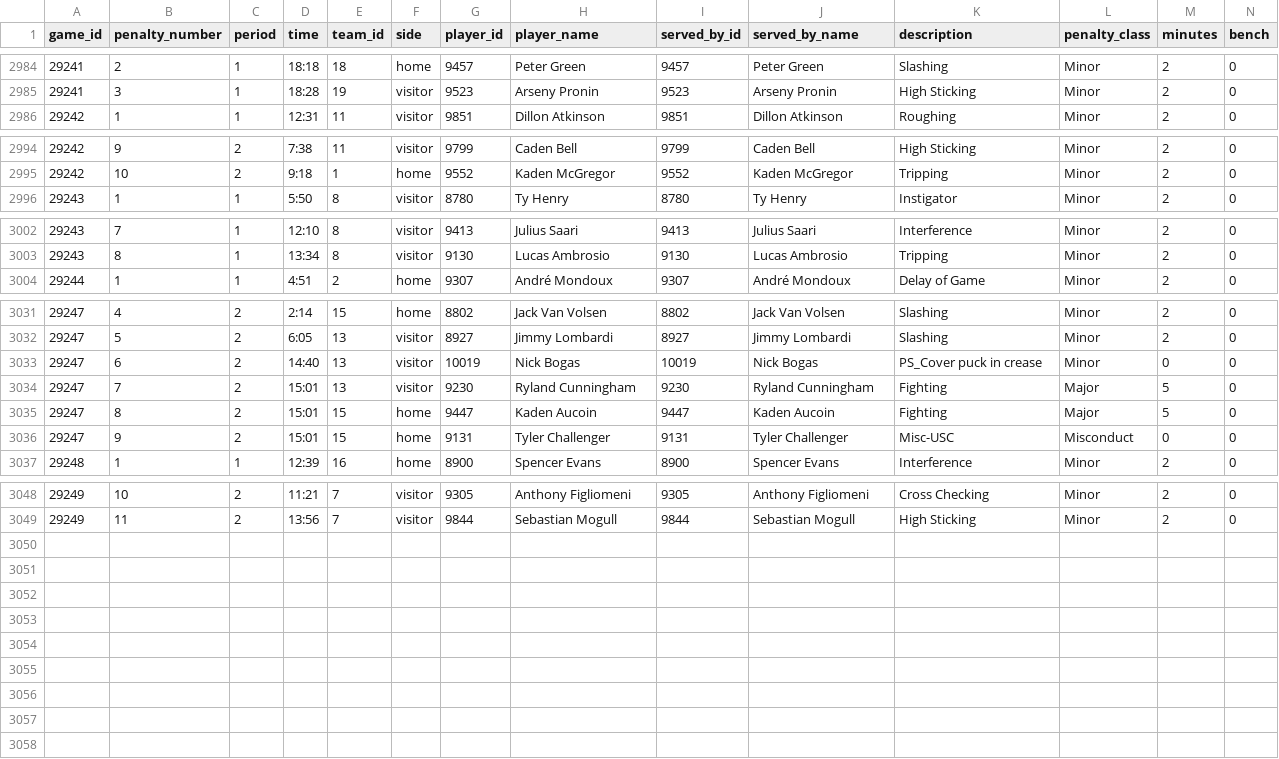
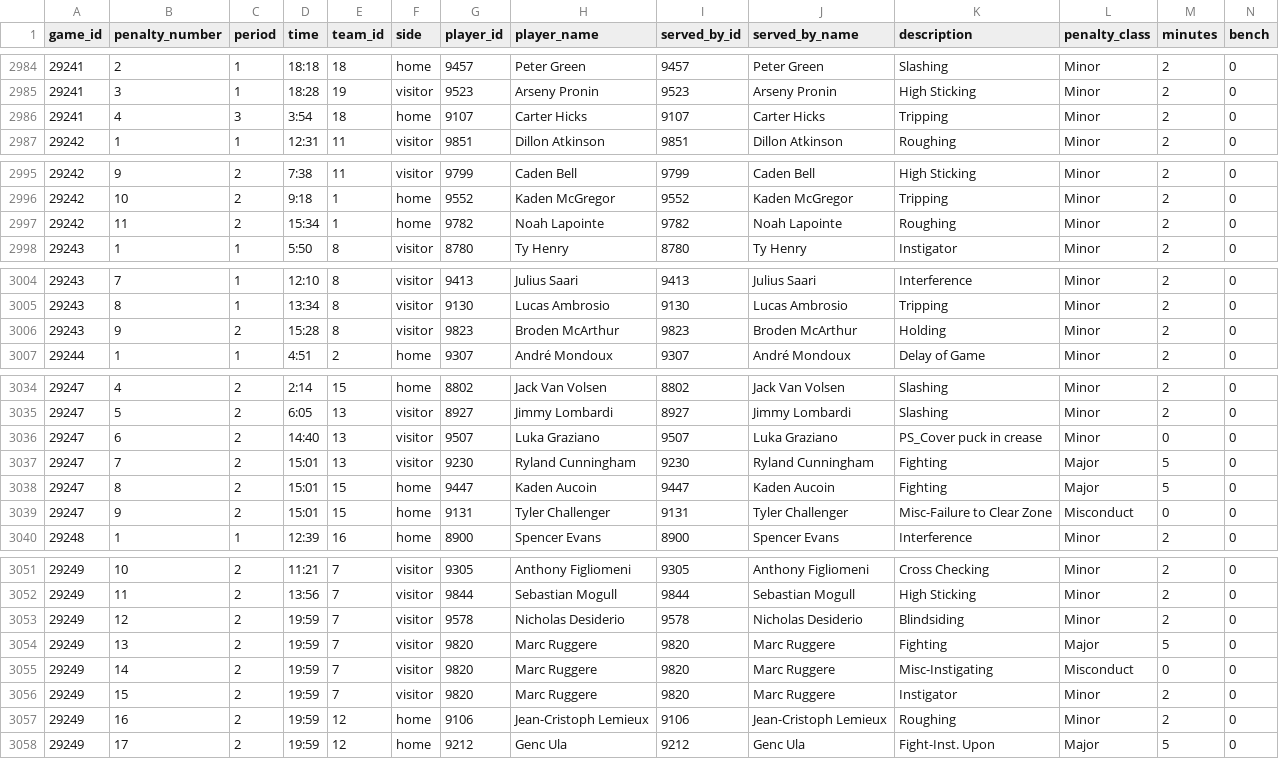
Before and after one commit to NoahCornish/IceIndex, a CSV file: data/games/2026-27/official_penalties.csv, drawn as a sheet; only a part is shown, gaps mark what is left out; addresses are those after the commit; rows hold the shown columns only; the diff names each change by its address in the sheet, - before the commit and + after, or states it on an @@ line.

```diff
--- a/data/games/2026-27/official_penalties.csv
+++ b/data/games/2026-27/official_penalties.csv
+row 2986: 29241 | 4 | 3 | 3:54 | 18 | home | 9107 | Carter Hicks | 9107 | Carter Hicks | Tripping | Minor | 2 | 0
+row 2997: 29242 | 11 | 2 | 15:34 | 1 | home | 9782 | Noah Lapointe | 9782 | Noah Lapointe | Roughing | Minor | 2 | 0
+row 3006: 29243 | 9 | 2 | 15:28 | 8 | visitor | 9823 | Broden McArthur | 9823 | Broden McArthur | Holding | Minor | 2 | 0
-G3036 (player_id): 10019
+G3036 (player_id): 9507
-H3036 (player_name): Nick Bogas
+H3036 (player_name): Luka Graziano
-I3036 (served_by_id): 10019
+I3036 (served_by_id): 9507
-J3036 (served_by_name): Nick Bogas
+J3036 (served_by_name): Luka Graziano
-K3039 (description): Misc-USC
+K3039 (description): Misc-Failure to Clear Zone
+row 3053: 29249 | 12 | 2 | 19:59 | 7 | visitor | 9578 | Nicholas Desiderio | 9578 | Nicholas Desiderio | Blindsiding | Minor | 2 | 0
+row 3054: 29249 | 13 | 2 | 19:59 | 7 | visitor | 9820 | Marc Ruggere | 9820 | Marc Ruggere | Fighting | Major | 5 | 0
+row 3055: 29249 | 14 | 2 | 19:59 | 7 | visitor | 9820 | Marc Ruggere | 9820 | Marc Ruggere | Misc-Instigating | Misconduct | 0 | 0
+row 3056: 29249 | 15 | 2 | 19:59 | 7 | visitor | 9820 | Marc Ruggere | 9820 | Marc Ruggere | Instigator | Minor | 2 | 0
+row 3057: 29249 | 16 | 2 | 19:59 | 12 | home | 9106 | Jean-Cristoph Lemieux | 9106 | Jean-Cristoph Lemieux | Roughing | Minor | 2 | 0
+row 3058: 29249 | 17 | 2 | 19:59 | 12 | home | 9212 | Genc Ula | 9212 | Genc Ula | Fight-Inst. Upon | Major | 5 | 0
```
Also changed, not shown: data/games/2026-27/official_goal_on_ice.csv, data/games/2026-27/official_period_stats.csv, 38 other files.
